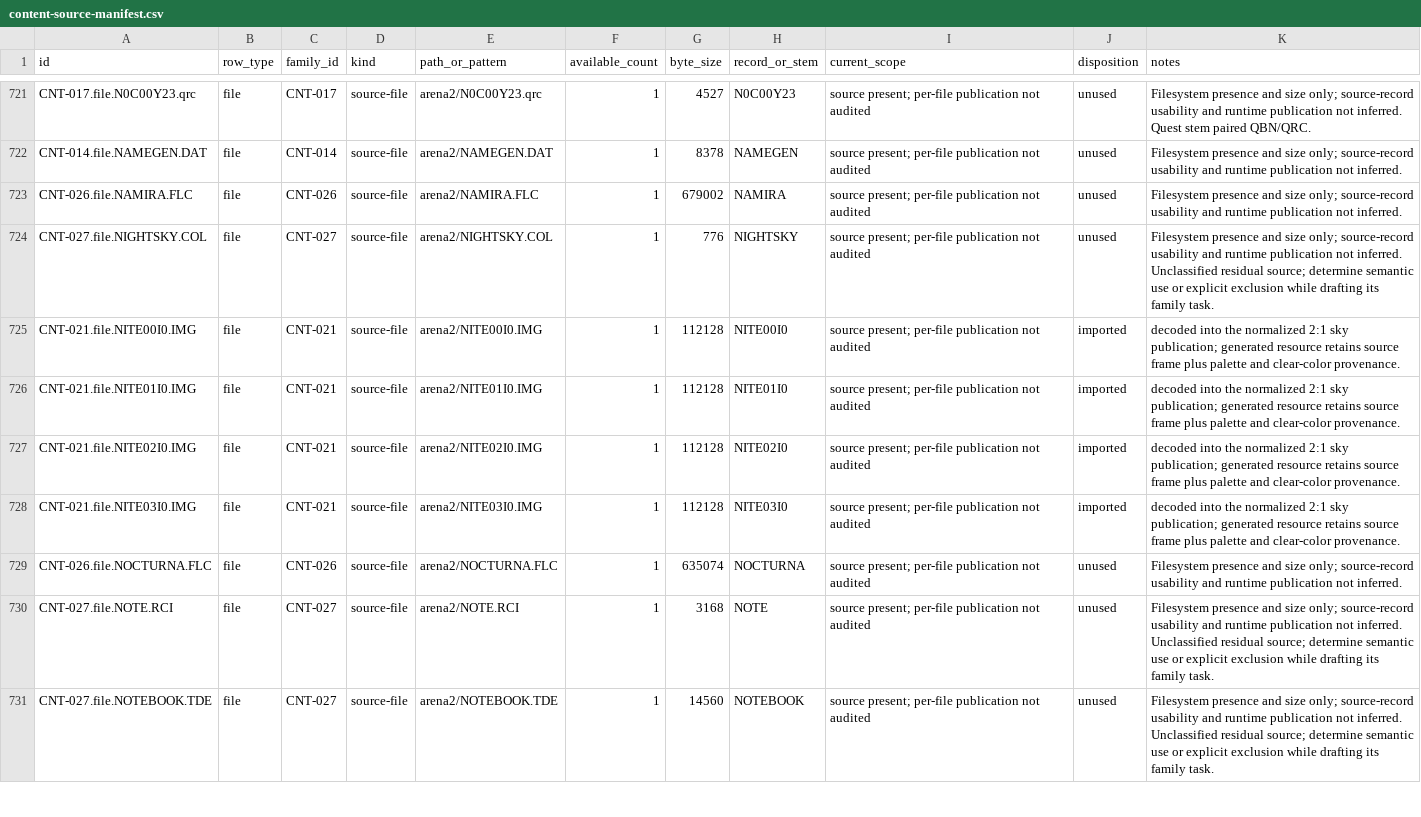
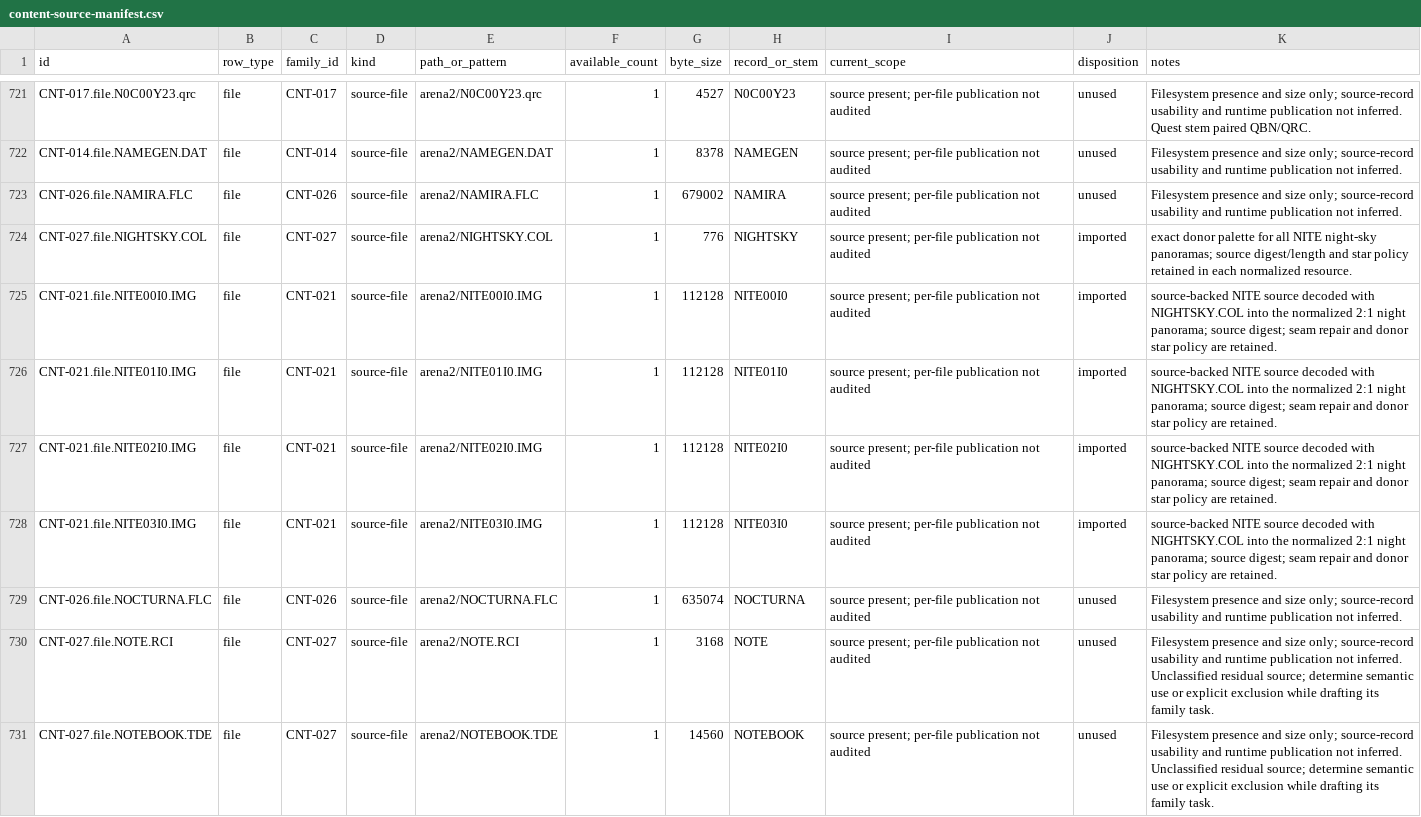
Before and after one commit to FuzzySlipper/rusty-dagger, a CSV file: data/content-source-manifest.csv, drawn as a sheet; only a part is shown, gaps mark what is left out.

Commit message:
Use donor night palette and stars

```diff
--- a/data/content-source-manifest.csv
+++ b/data/content-source-manifest.csv
@@ -723,7 +723,7 @@ CNT-014.file.NAMEGEN.DAT,file,CNT-014,source-file,arena2/NAMEGEN.DAT,1,8378,NAME
 CNT-026.file.NAMIRA.FLC,file,CNT-026,source-file,arena2/NAMIRA.FLC,1,679002,NAMIRA,source present; per-file publication not audited,unused,Filesystem presence and size only; source-record usability and runtime publication not inferred.
-CNT-027.file.NIGHTSKY.COL,file,CNT-027,source-file,arena2/NIGHTSKY.COL,1,776,NIGHTSKY,source present; per-file publication not audited,unused,Filesystem presence and size only; source-record usability and runtime publication not inferred. Unclassified residual source; determine semantic use or explicit exclusion while drafting its family task.
-CNT-021.file.NITE00I0.IMG,file,CNT-021,source-file,arena2/NITE00I0.IMG,1,112128,NITE00I0,source present; per-file publication not audited,imported,decoded into the normalized 2:1 sky publication; generated resource retains source frame plus palette and clear-color provenance.
-CNT-021.file.NITE01I0.IMG,file,CNT-021,source-file,arena2/NITE01I0.IMG,1,112128,NITE01I0,source present; per-file publication not audited,imported,decoded into the normalized 2:1 sky publication; generated resource retains source frame plus palette and clear-color provenance.
-CNT-021.file.NITE02I0.IMG,file,CNT-021,source-file,arena2/NITE02I0.IMG,1,112128,NITE02I0,source present; per-file publication not audited,imported,decoded into the normalized 2:1 sky publication; generated resource retains source frame plus palette and clear-color provenance.
-CNT-021.file.NITE03I0.IMG,file,CNT-021,source-file,arena2/NITE03I0.IMG,1,112128,NITE03I0,source present; per-file publication not audited,imported,decoded into the normalized 2:1 sky publication; generated resource retains source frame plus palette and clear-color provenance.
+CNT-027.file.NIGHTSKY.COL,file,CNT-027,source-file,arena2/NIGHTSKY.COL,1,776,NIGHTSKY,source present; per-file publication not audited,imported,exact donor palette for all NITE night-sky panoramas; source digest/length and star policy retained in each normalized resource.
+CNT-021.file.NITE00I0.IMG,file,CNT-021,source-file,arena2/NITE00I0.IMG,1,112128,NITE00I0,source present; per-file publication not audited,imported,source-backed NITE source decoded with NIGHTSKY.COL into the normalized 2:1 night panorama; source digest; seam repair and donor star policy are retained.
+CNT-021.file.NITE01I0.IMG,file,CNT-021,source-file,arena2/NITE01I0.IMG,1,112128,NITE01I0,source present; per-file publication not audited,imported,source-backed NITE source decoded with NIGHTSKY.COL into the normalized 2:1 night panorama; source digest; seam repair and donor star policy are retained.
+CNT-021.file.NITE02I0.IMG,file,CNT-021,source-file,arena2/NITE02I0.IMG,1,112128,NITE02I0,source present; per-file publication not audited,imported,source-backed NITE source decoded with NIGHTSKY.COL into the normalized 2:1 night panorama; source digest; seam repair and donor star policy are retained.
+CNT-021.file.NITE03I0.IMG,file,CNT-021,source-file,arena2/NITE03I0.IMG,1,112128,NITE03I0,source present; per-file publication not audited,imported,source-backed NITE source decoded with NIGHTSKY.COL into the normalized 2:1 night panorama; source digest; seam repair and donor star policy are retained.
 CNT-026.file.NOCTURNA.FLC,file,CNT-026,source-file,arena2/NOCTURNA.FLC,1,635074,NOCTURNA,source present; per-file publication not audited,unused,Filesystem presence and size only; source-record usability and runtime publication not inferred.
```
Also changed, not shown: 6 other files.
